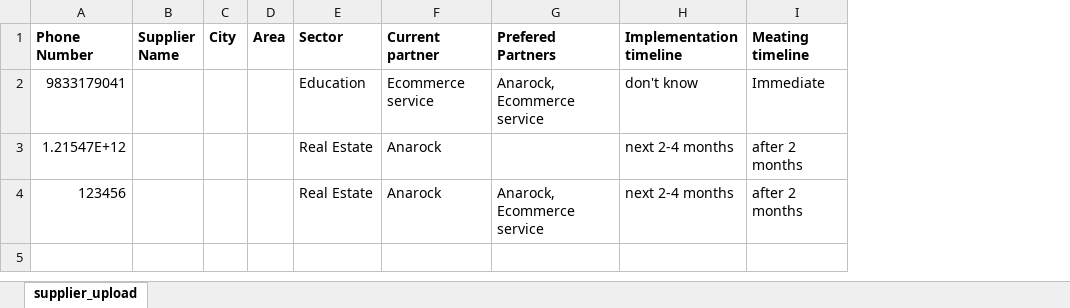
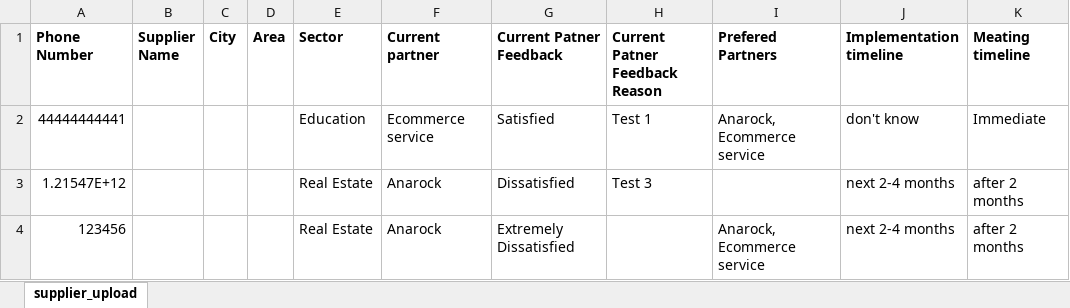
Before and after one commit to abhishekknw/frontend, an Excel workbook: ui/buyer_catalogue/app/sample_files/b2b_import_lead.xlsx, sheet supplier_upload, drawn as a sheet; only a part is shown; values as stored, in another font and other column widths than the file's, no borders; the diff names each change by its address in the sheet, - before the commit and + after, or states it on an @@ line.

Commit message:
Adding two extra columns for capturing the satisfaction level for existing partners

```diff
--- a/ui/buyer_catalogue/app/sample_files/b2b_import_lead.xlsx (sheet supplier_upload)
+++ b/ui/buyer_catalogue/app/sample_files/b2b_import_lead.xlsx (sheet supplier_upload)
+column G (Current Patner Feedback), rows 2-4: Satisfied | Dissatisfied | Extremely Dissatisfied
+column H (Current Patner Feedback Reason), rows 2-3: Test 1 | Test 3
-A2 (Phone Number): 9833179041
+A2 (Phone Number): 44444444441
```
